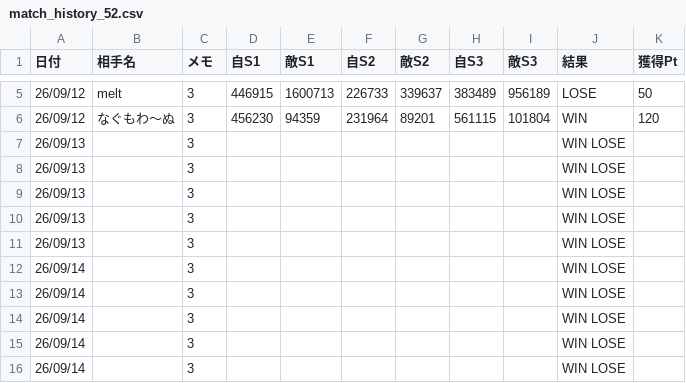
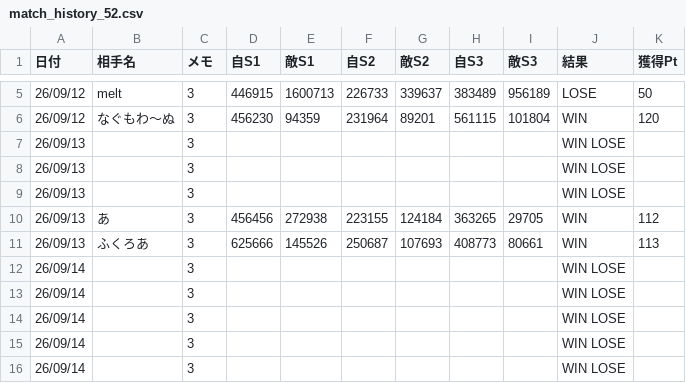
Before and after one commit to shigehirom/gakumas-tools, a CSV file: agent-instructions/match_history_52.csv, drawn as a sheet; only a part is shown, gaps mark what is left out.

```diff
--- a/agent-instructions/match_history_52.csv
+++ b/agent-instructions/match_history_52.csv
@@ -9,4 +9,4 @@
 26/09/13,,3,,,,,,,WIN LOSE,
-26/09/13,,3,,,,,,,WIN LOSE,
-26/09/13,,3,,,,,,,WIN LOSE,
+26/09/13,あ,3,456456,272938,223155,124184,363265,29705,WIN,112
+26/09/13,ふくろあ,3,625666,145526,250687,107693,408773,80661,WIN,113
 26/09/14,,3,,,,,,,WIN LOSE,
```
Also changed, not shown: agent-instructions/match_history_51.csv, 3 other files.
